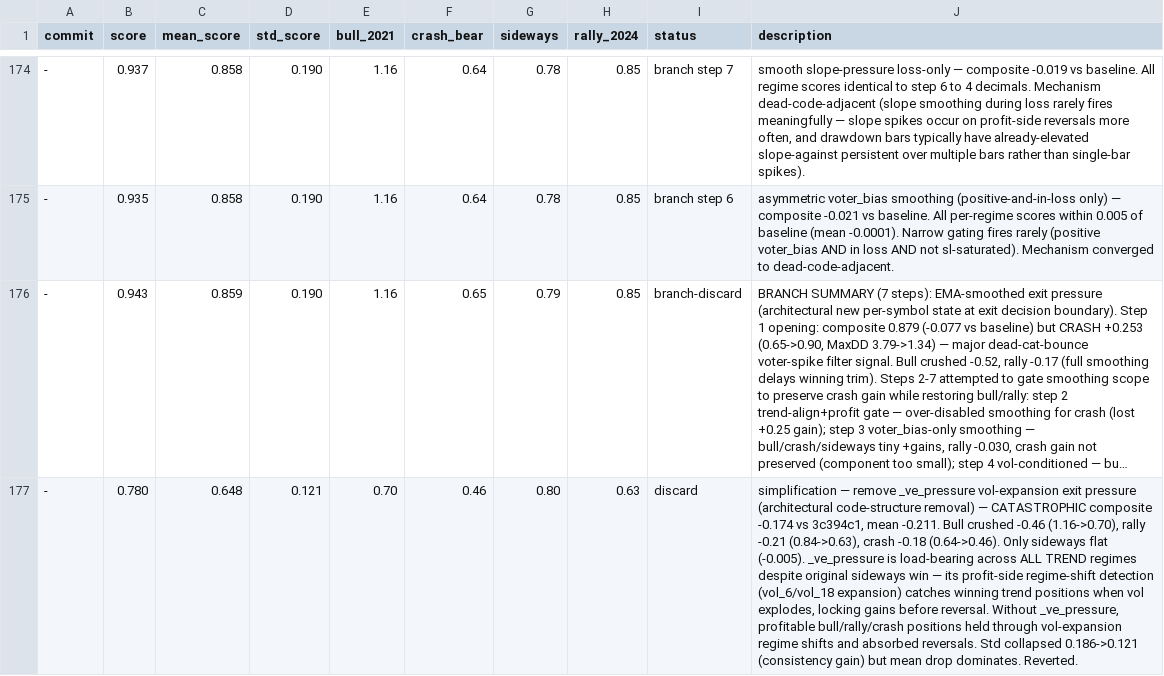
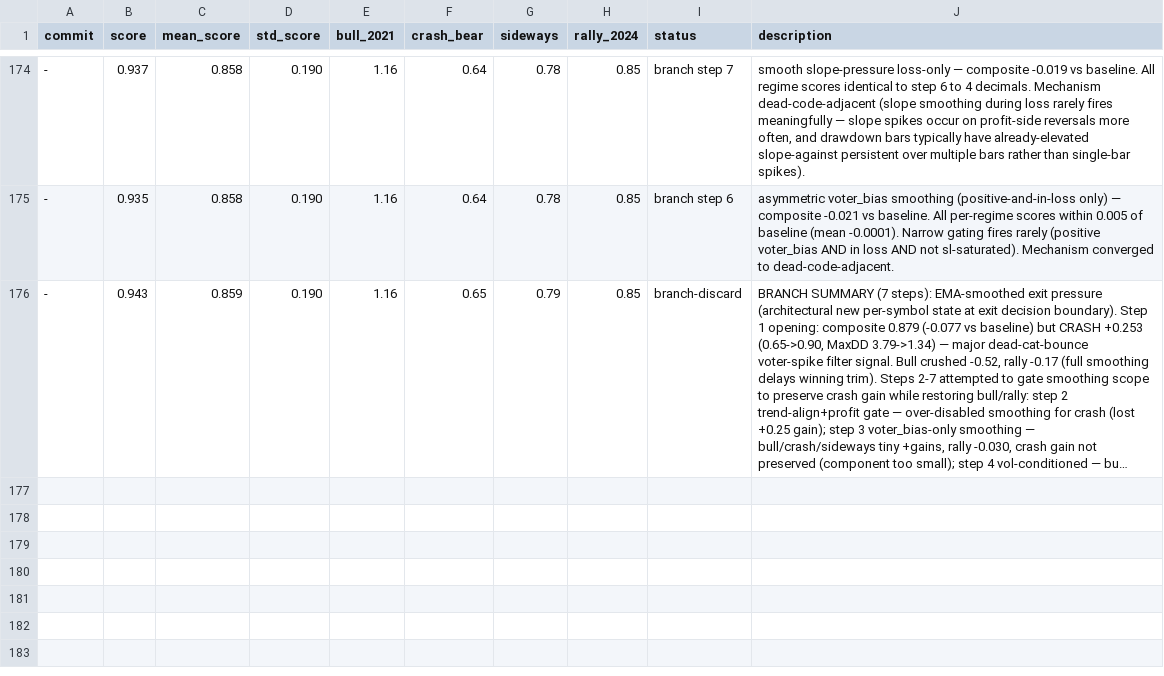
Before and after one commit to dragonkid/auto-researchtrading, a TSV file: results.tsv, drawn as a sheet; only a part is shown, gaps mark what is left out; long unchanged cells end in …; the diff names each change by its address in the sheet, - before the commit and + after, or states it on an @@ line.

Commit message:
Revert "exp: defer MAE updates until scale-in completes (architectural new control flow at MAE state)"
This reverts commit 71aad1db215c846a8f695b90cb0a910e390e4a1f.

```diff
--- a/results.tsv
+++ b/results.tsv
-row 177: - | 0.780 | 0.648 | 0.121 | 0.70 | 0.46 | 0.80 | 0.63 | discard | simplification — remove _ve_pressure vol-expansion exit pressure (architectural code-structure removal) — CATASTROPHIC composite -0.174 vs 3c394c1, mean -0.211. Bull crushed -0.46 (1.16->0.70), rally -0.21 (0.84->0.63), crash -0.18 (0.64->0.46). Only sideways flat (-0.005). _ve_pressure is load-bearing across ALL TREND regimes despite original sideways win — its profit-side regime-shift detection (vol_6/vol_18 expansion) catches winning trend positions when vol explodes, locking gains before reversal. Without _ve_pressure, profitable bull/rally/crash positions held through vol-expansion regime shifts and absorbed reversals. Std collapsed 0.186->0.121 (consistency gain) but mean drop dominates. Reverted.
```
Also changed, not shown: 1 other file.
